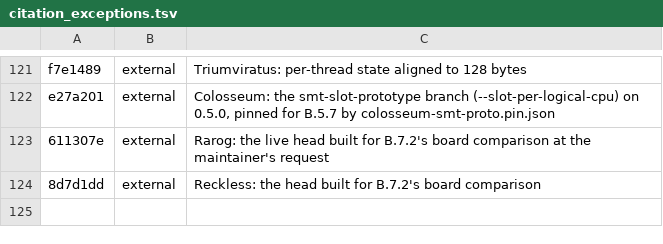
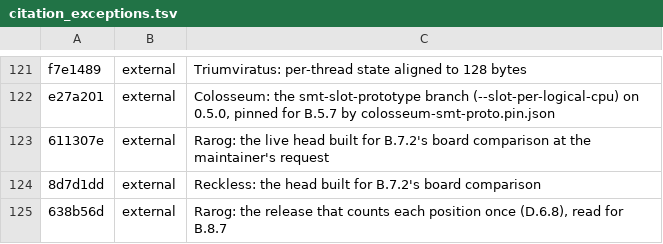
Before and after one commit to maelic13/basilisk, a TSV file: tools/diag/citation_exceptions.tsv, drawn as a sheet; only a part is shown, gaps mark what is left out.

```diff
--- a/tools/diag/citation_exceptions.tsv
+++ b/tools/diag/citation_exceptions.tsv
@@ -124 +124,2 @@ e27a201	external	Colosseum: the smt-slot-prototype branch (--slot-per-logical-cp
 8d7d1dd	external	Reckless: the head built for B.7.2's board comparison
+638b56d	external	Rarog: the release that counts each position once (D.6.8), read for B.8.7
```
Also changed, not shown: 6 other files.
